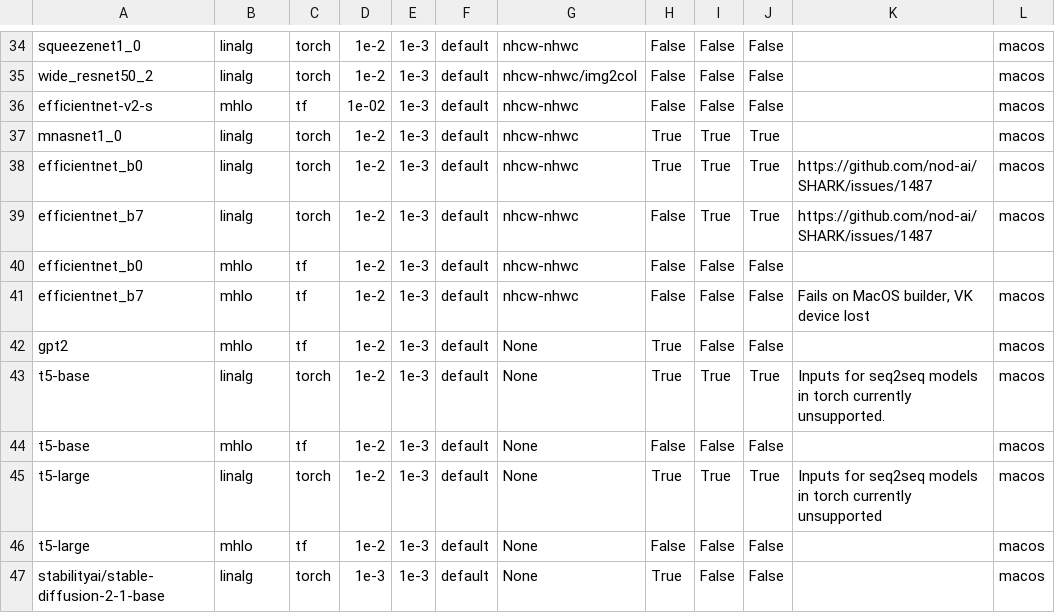
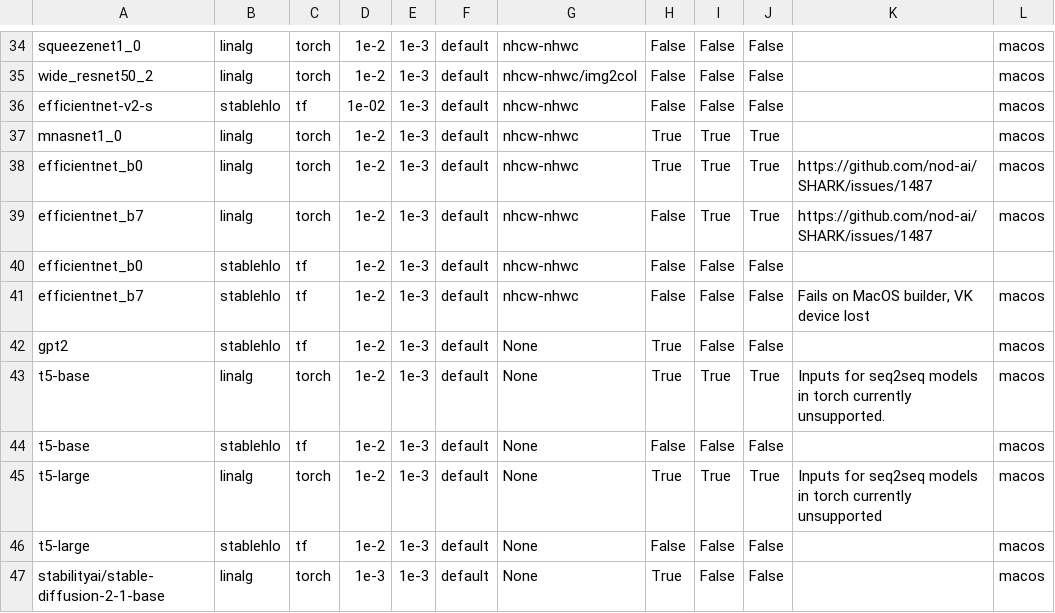
Before and after one commit to nod-ai/SHARK-Studio, a CSV file: tank/all_models.csv, drawn as a sheet; only a part is shown, gaps mark what is left out; the diff covers the shown part only.

Commit message:
Change mlir dialects for tf tests to stablehlo. (#1535)
* Change mlir dialects for tf tests to stablehlo

* Update shark_runner.py

```diff
--- a/tank/all_models.csv
+++ b/tank/all_models.csv
@@ -35,3 +35,3 @@ squeezenet1_0,linalg,torch,1e-2,1e-3,default,nhcw-nhwc,False,False,False,"","mac
 wide_resnet50_2,linalg,torch,1e-2,1e-3,default,nhcw-nhwc/img2col,False,False,False,"","macos"
-efficientnet-v2-s,mhlo,tf,1e-02,1e-3,default,nhcw-nhwc,False,False,False,"","macos"
+efficientnet-v2-s,stablehlo,tf,1e-02,1e-3,default,nhcw-nhwc,False,False,False,"","macos"
 mnasnet1_0,linalg,torch,1e-2,1e-3,default,nhcw-nhwc,True,True,True,"","macos"
@@ -39,9 +39,9 @@ efficientnet_b0,linalg,torch,1e-2,1e-3,default,nhcw-nhwc,True,True,True,"https:/
 efficientnet_b7,linalg,torch,1e-2,1e-3,default,nhcw-nhwc,False,True,True,"https://github.com/nod-ai/SHARK/issues/1487","macos"
-efficientnet_b0,mhlo,tf,1e-2,1e-3,default,nhcw-nhwc,False,False,False,"",""
-efficientnet_b7,mhlo,tf,1e-2,1e-3,default,nhcw-nhwc,False,False,False,"Fails on MacOS builder, VK device lost","macos"
-gpt2,mhlo,tf,1e-2,1e-3,default,None,True,False,False,"","macos"
+efficientnet_b0,stablehlo,tf,1e-2,1e-3,default,nhcw-nhwc,False,False,False,"",""
+efficientnet_b7,stablehlo,tf,1e-2,1e-3,default,nhcw-nhwc,False,False,False,"Fails on MacOS builder, VK device lost","macos"
+gpt2,stablehlo,tf,1e-2,1e-3,default,None,True,False,False,"","macos"
 t5-base,linalg,torch,1e-2,1e-3,default,None,True,True,True,"Inputs for seq2seq models in torch currently unsupported.","macos"
-t5-base,mhlo,tf,1e-2,1e-3,default,None,False,False,False,"","macos"
+t5-base,stablehlo,tf,1e-2,1e-3,default,None,False,False,False,"","macos"
 t5-large,linalg,torch,1e-2,1e-3,default,None,True,True,True,"Inputs for seq2seq models in torch currently unsupported","macos"
-t5-large,mhlo,tf,1e-2,1e-3,default,None,False,False,False,"","macos"
+t5-large,stablehlo,tf,1e-2,1e-3,default,None,False,False,False,"","macos"
 stabilityai/stable-diffusion-2-1-base,linalg,torch,1e-3,1e-3,default,None,True,False,False,"","macos"
```
Also changed, not shown: 16 edited cells elsewhere in this file, 2 other files.
